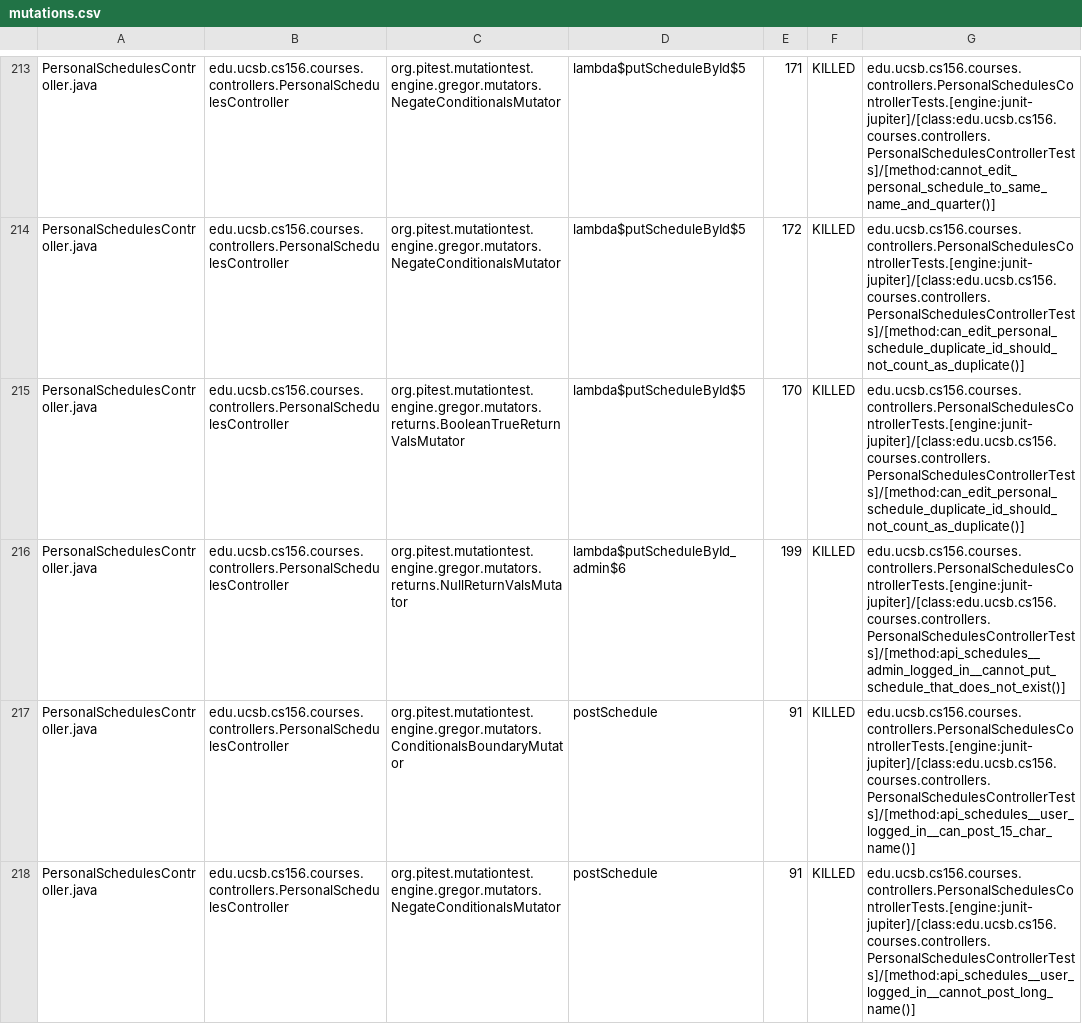
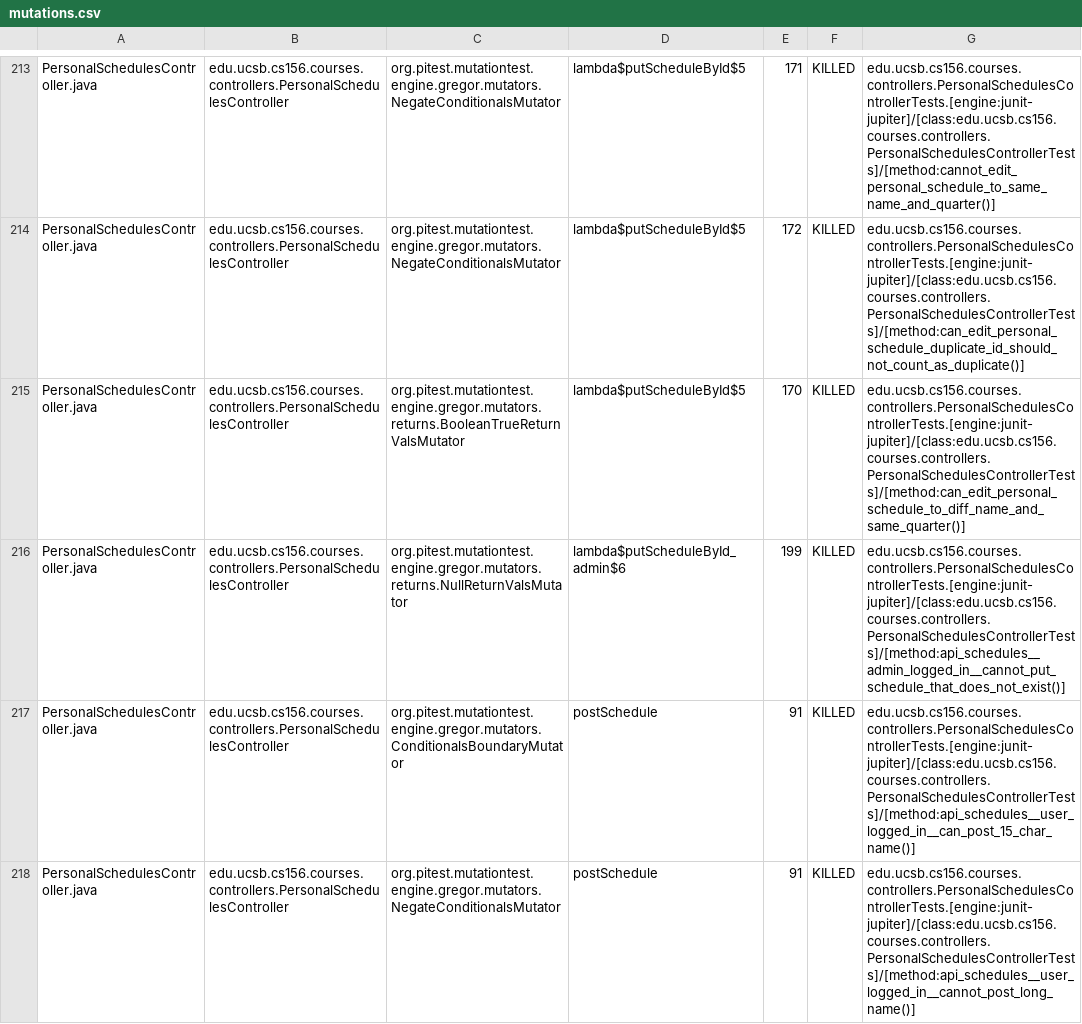
Before and after one commit to ucsb-cs156-s25/proj-courses-s25-01, a CSV file: prs/26/pitest/mutations.csv, drawn as a sheet; only a part is shown, gaps mark what is left out; the diff covers the shown part only.

Commit message:
Deploying to gh-pages from @ ucsb-cs156-s25/proj-courses-s25-01@485e8b4f6c7a4528ffeede98cda890b30144fb36 🚀

```diff
--- a/prs/26/pitest/mutations.csv
+++ b/prs/26/pitest/mutations.csv
@@ -214,3 +214,3 @@ PersonalSchedulesController.java,edu.ucsb.cs156.courses.controllers.PersonalSche
 PersonalSchedulesController.java,edu.ucsb.cs156.courses.controllers.PersonalSchedulesController,org.pitest.mutationtest.engine.gregor.mutators.NegateConditionalsMutator,lambda$putScheduleById$5,172,KILLED,edu.ucsb.cs156.courses.controllers.PersonalSchedulesControllerTests.[engine:junit-jupiter]/[class:edu.ucsb.cs156.courses.controllers.PersonalSchedulesControllerTests]/[method:can_edit_personal_schedule_duplicate_id_should_not_count_as_duplicate()]
-PersonalSchedulesController.java,edu.ucsb.cs156.courses.controllers.PersonalSchedulesController,org.pitest.mutationtest.engine.gregor.mutators.returns.BooleanTrueReturnValsMutator,lambda$putScheduleById$5,170,KILLED,edu.ucsb.cs156.courses.controllers.PersonalSchedulesControllerTests.[engine:junit-jupiter]/[class:edu.ucsb.cs156.courses.controllers.PersonalSchedulesControllerTests]/[method:can_edit_personal_schedule_duplicate_id_should_not_count_as_duplicate()]
+PersonalSchedulesController.java,edu.ucsb.cs156.courses.controllers.PersonalSchedulesController,org.pitest.mutationtest.engine.gregor.mutators.returns.BooleanTrueReturnValsMutator,lambda$putScheduleById$5,170,KILLED,edu.ucsb.cs156.courses.controllers.PersonalSchedulesControllerTests.[engine:junit-jupiter]/[class:edu.ucsb.cs156.courses.controllers.PersonalSchedulesControllerTests]/[method:can_edit_personal_schedule_to_diff_name_and_same_quarter()]
 PersonalSchedulesController.java,edu.ucsb.cs156.courses.controllers.PersonalSchedulesController,org.pitest.mutationtest.engine.gregor.mutators.returns.NullReturnValsMutator,lambda$putScheduleById_admin$6,199,KILLED,edu.ucsb.cs156.courses.controllers.PersonalSchedulesControllerTests.[engine:junit-jupiter]/[class:edu.ucsb.cs156.courses.controllers.PersonalSchedulesControllerTests]/[method:api_schedules__admin_logged_in__cannot_put_schedule_that_does_not_exist()]
```
Also changed, not shown: 70 edited cells elsewhere in this file, 49 other files.
